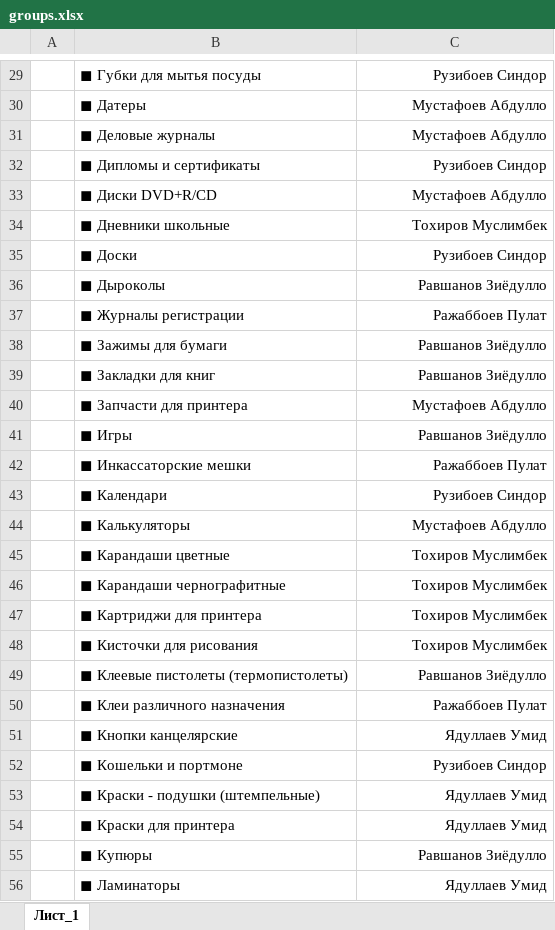
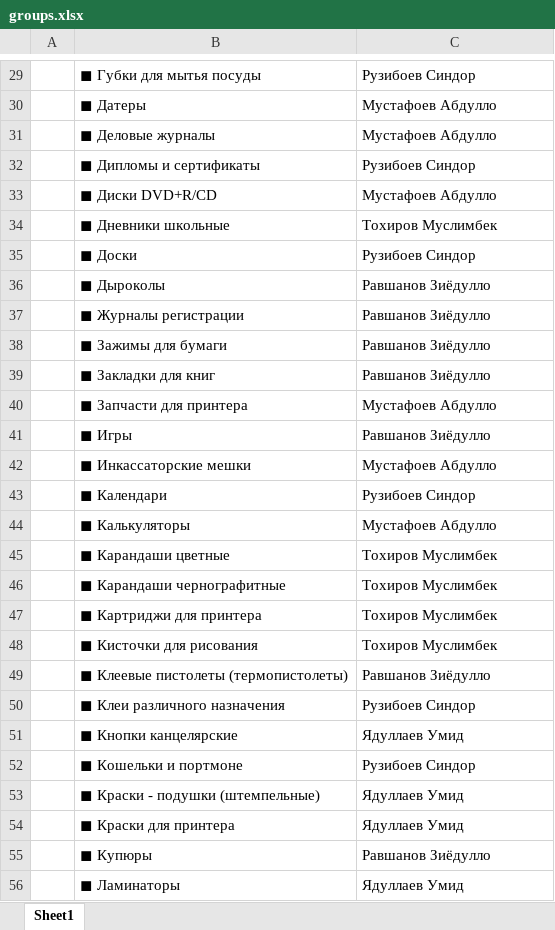
Before and after one commit to davlatbekkhasanov-spec/sklad-nazorat-bot, an Excel workbook: groups.xlsx, sheet Sheet1, drawn as a sheet; only a part is shown, gaps mark what is left out; values as stored, in another font and other column widths than the file's, no borders; the diff covers the shown part only; the diff names each change by its address in the sheet, - before the commit and + after, or states it on an @@ line.

```diff
--- a/groups.xlsx (sheet Sheet1)
+++ b/groups.xlsx (sheet Sheet1)
-sheet tab: Лист_1
+sheet tab: Sheet1
-C29:C56 alignment: right
+C29:C56 alignment: left
-C37: Ражаббоев Пулат
+C37: Равшанов Зиёдулло
-C42: Ражаббоев Пулат
+C42: Мустафоев Абдулло
-C50: Ражаббоев Пулат
+C50: Рузибоев Синдор
```
Also changed, not shown: 25 edited cells and cell formats elsewhere in this sheet, 4 other files.
